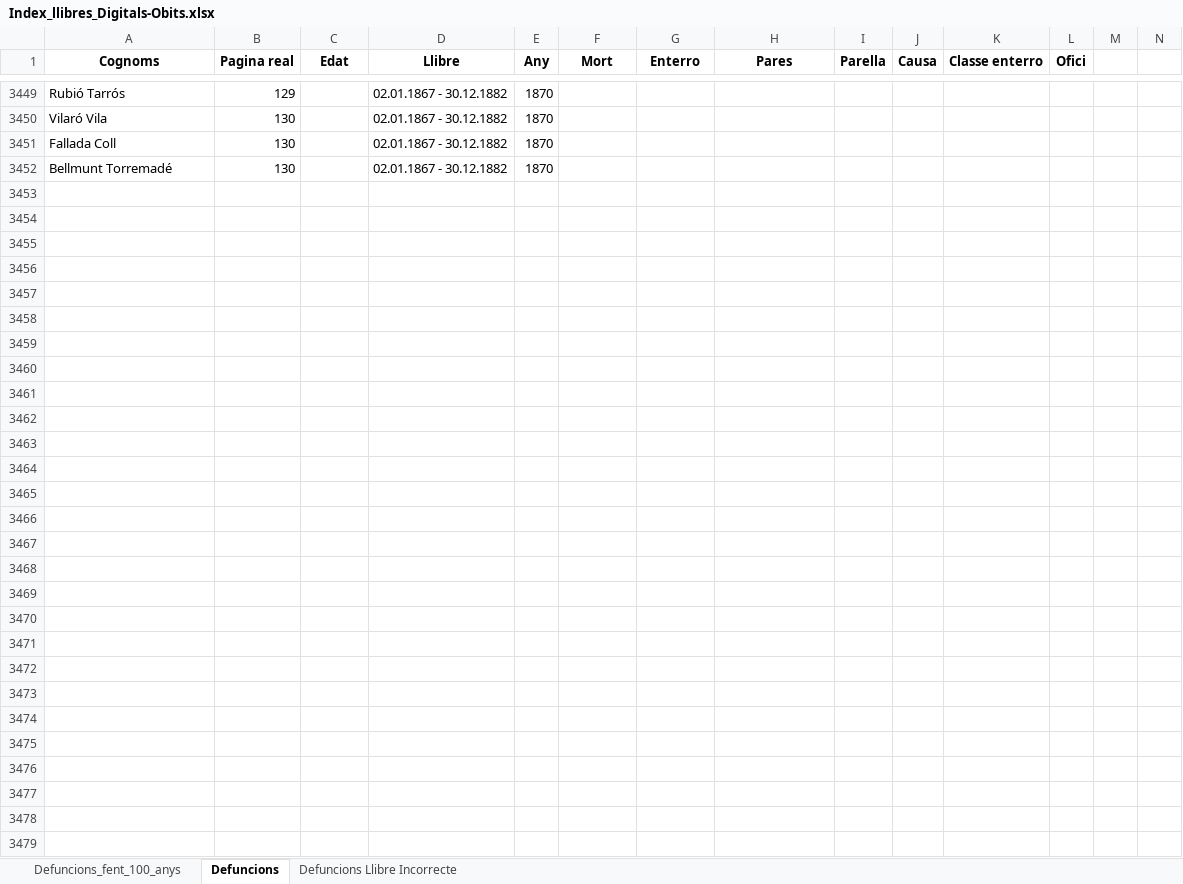
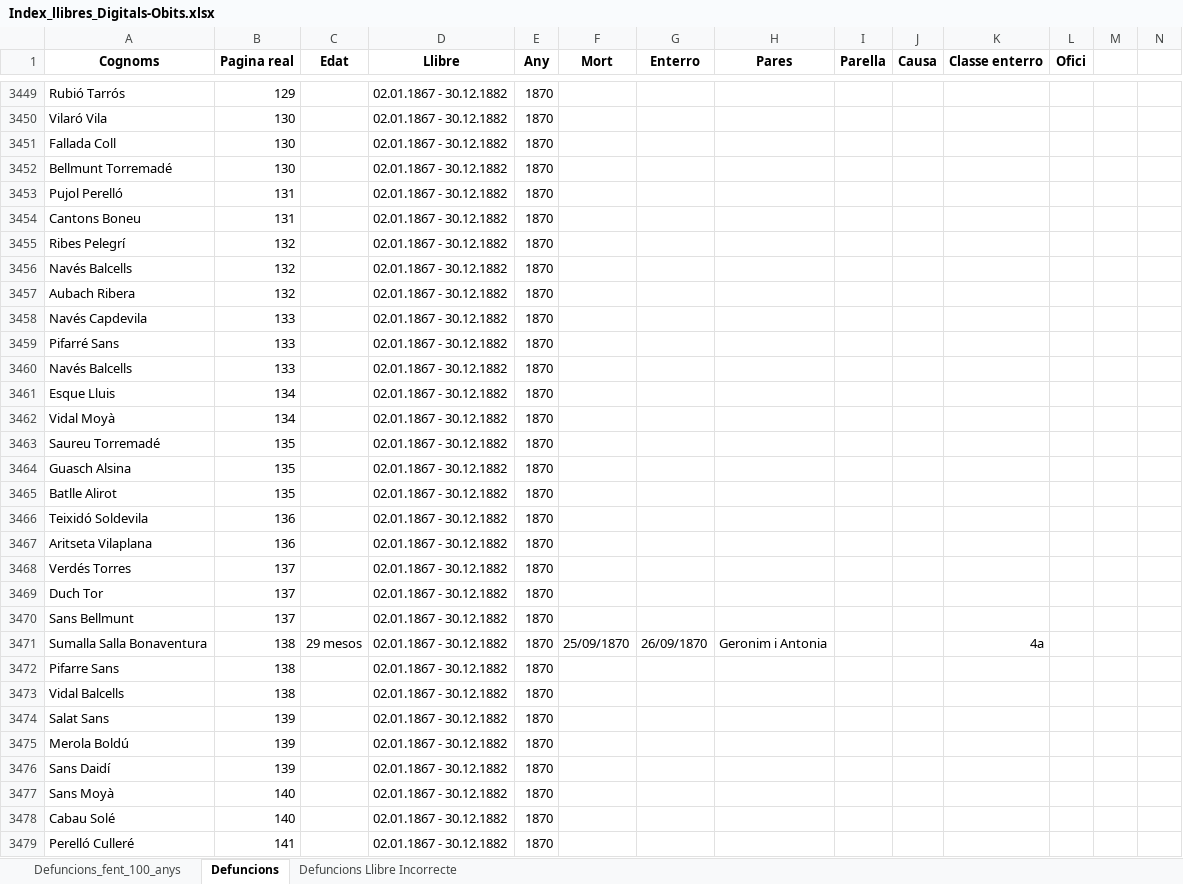
Before and after one commit to arbreFamiliar/DadesGenerals, an Excel workbook: Bisbats/Catalunya/Tarragona/Arbeca/Sagraments/Obits/Excel/Index_llibres_Digitals-Obits.xlsx, sheet Defuncions, drawn as a sheet; only a part is shown, gaps mark what is left out; values as stored, in another font and other column widths than the file's, no borders; the diff covers the shown part only; the diff names each change by its address in the sheet, - before the commit and + after, or states it on an @@ line.

Commit message:
Afegint dades llibre Arbeca Obits  02.01.1867 - 30.12.1882 fins pàgina 150 de 502

```diff
--- a/Bisbats/Catalunya/Tarragona/Arbeca/Sagraments/Obits/Excel/Index_llibres_Digitals-Obits.xlsx (sheet Defuncions)
+++ b/Bisbats/Catalunya/Tarragona/Arbeca/Sagraments/Obits/Excel/Index_llibres_Digitals-Obits.xlsx (sheet Defuncions)
-row 3453: (empty)
+row 3453: Pujol Perelló | 131 |  | 02.01.1867 - 30.12.1882 | 1870
-row 3454: (empty)
+row 3454: Cantons Boneu | 131 |  | 02.01.1867 - 30.12.1882 | 1870
-row 3455: (empty)
+row 3455: Ribes Pelegrí | 132 |  | 02.01.1867 - 30.12.1882 | 1870
-row 3456: (empty)
+row 3456: Navés Balcells | 132 |  | 02.01.1867 - 30.12.1882 | 1870
-row 3457: (empty)
+row 3457: Aubach Ribera | 132 |  | 02.01.1867 - 30.12.1882 | 1870
-row 3458: (empty)
+row 3458: Navés Capdevila | 133 |  | 02.01.1867 - 30.12.1882 | 1870
-row 3459: (empty)
+row 3459: Pifarré Sans | 133 |  | 02.01.1867 - 30.12.1882 | 1870
-row 3460: (empty)
+row 3460: Navés Balcells | 133 |  | 02.01.1867 - 30.12.1882 | 1870
-row 3461: (empty)
+row 3461: Esque Lluis | 134 |  | 02.01.1867 - 30.12.1882 | 1870
-row 3462: (empty)
+row 3462: Vidal Moyà | 134 |  | 02.01.1867 - 30.12.1882 | 1870
-row 3463: (empty)
+row 3463: Saureu Torremadé | 135 |  | 02.01.1867 - 30.12.1882 | 1870
-row 3464: (empty)
+row 3464: Guasch Alsina | 135 |  | 02.01.1867 - 30.12.1882 | 1870
-row 3465: (empty)
+row 3465: Batlle Alirot | 135 |  | 02.01.1867 - 30.12.1882 | 1870
-row 3466: (empty)
+row 3466: Teixidó Soldevila | 136 |  | 02.01.1867 - 30.12.1882 | 1870
-row 3467: (empty)
+row 3467: Aritseta Vilaplana | 136 |  | 02.01.1867 - 30.12.1882 | 1870
-row 3468: (empty)
+row 3468: Verdés Torres | 137 |  | 02.01.1867 - 30.12.1882 | 1870
-row 3469: (empty)
+row 3469: Duch Tor | 137 |  | 02.01.1867 - 30.12.1882 | 1870
-row 3470: (empty)
+row 3470: Sans Bellmunt | 137 |  | 02.01.1867 - 30.12.1882 | 1870
-row 3471: (empty)
+row 3471: Sumalla Salla Bonaventura | 138 | 29 mesos | 02.01.1867 - 30.12.1882 | 1870 | 25/09/1870 | 26/09/1870 | Geronim i Antonia |  |  | 4a
-row 3472: (empty)
+row 3472: Pifarre Sans | 138 |  | 02.01.1867 - 30.12.1882 | 1870
-row 3473: (empty)
+row 3473: Vidal Balcells | 138 |  | 02.01.1867 - 30.12.1882 | 1870
-row 3474: (empty)
+row 3474: Salat Sans | 139 |  | 02.01.1867 - 30.12.1882 | 1870
-row 3475: (empty)
+row 3475: Merola Boldú | 139 |  | 02.01.1867 - 30.12.1882 | 1870
-row 3476: (empty)
+row 3476: Sans Daidí | 139 |  | 02.01.1867 - 30.12.1882 | 1870
-row 3477: (empty)
+row 3477: Sans Moyà | 140 |  | 02.01.1867 - 30.12.1882 | 1870
-row 3478: (empty)
+row 3478: Cabau Solé | 140 |  | 02.01.1867 - 30.12.1882 | 1870
-row 3479: (empty)
+row 3479: Perelló Culleré | 141 |  | 02.01.1867 - 30.12.1882 | 1870
```
Also changed, not shown: 92 edited cells elsewhere in this sheet.
